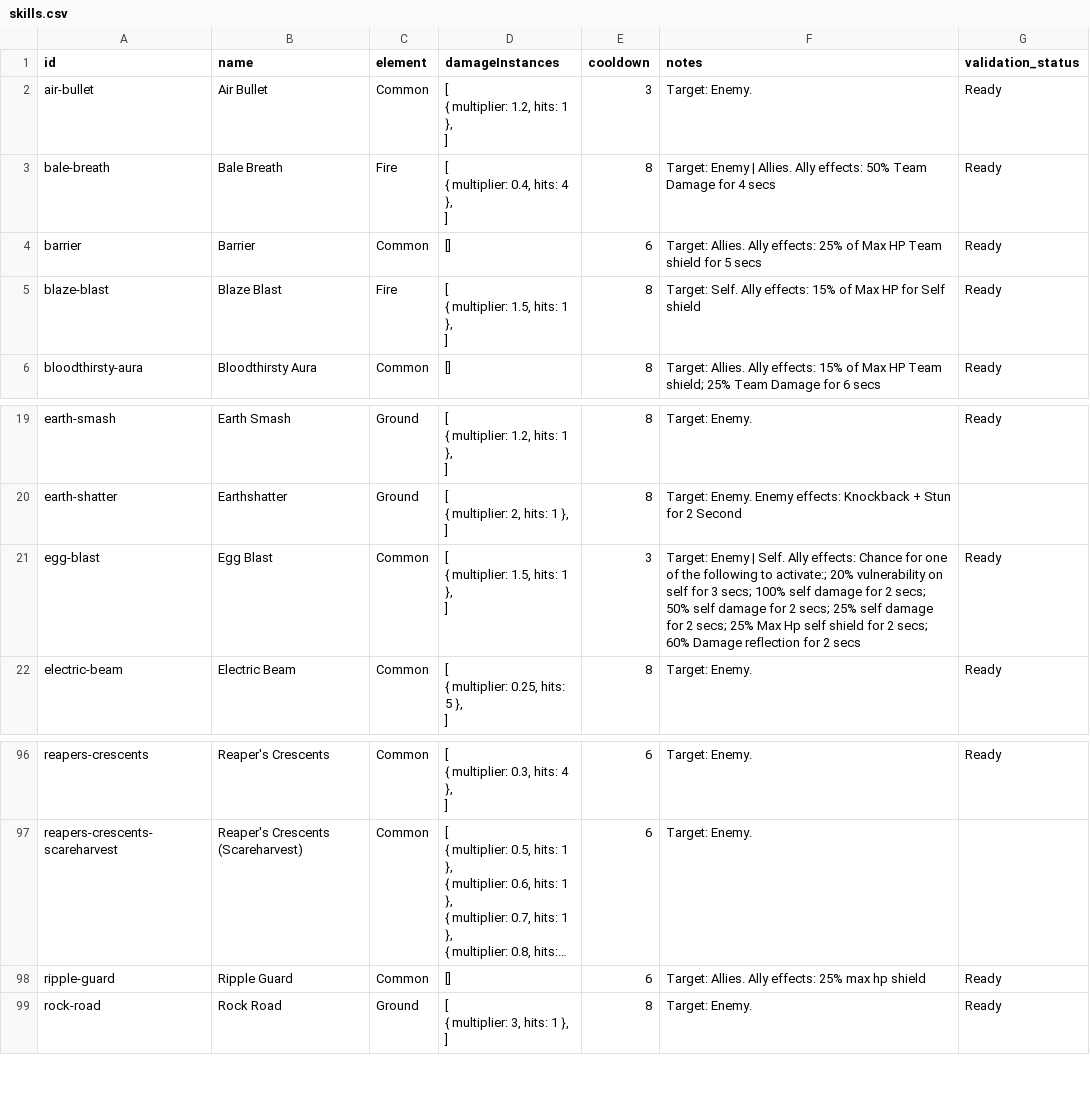
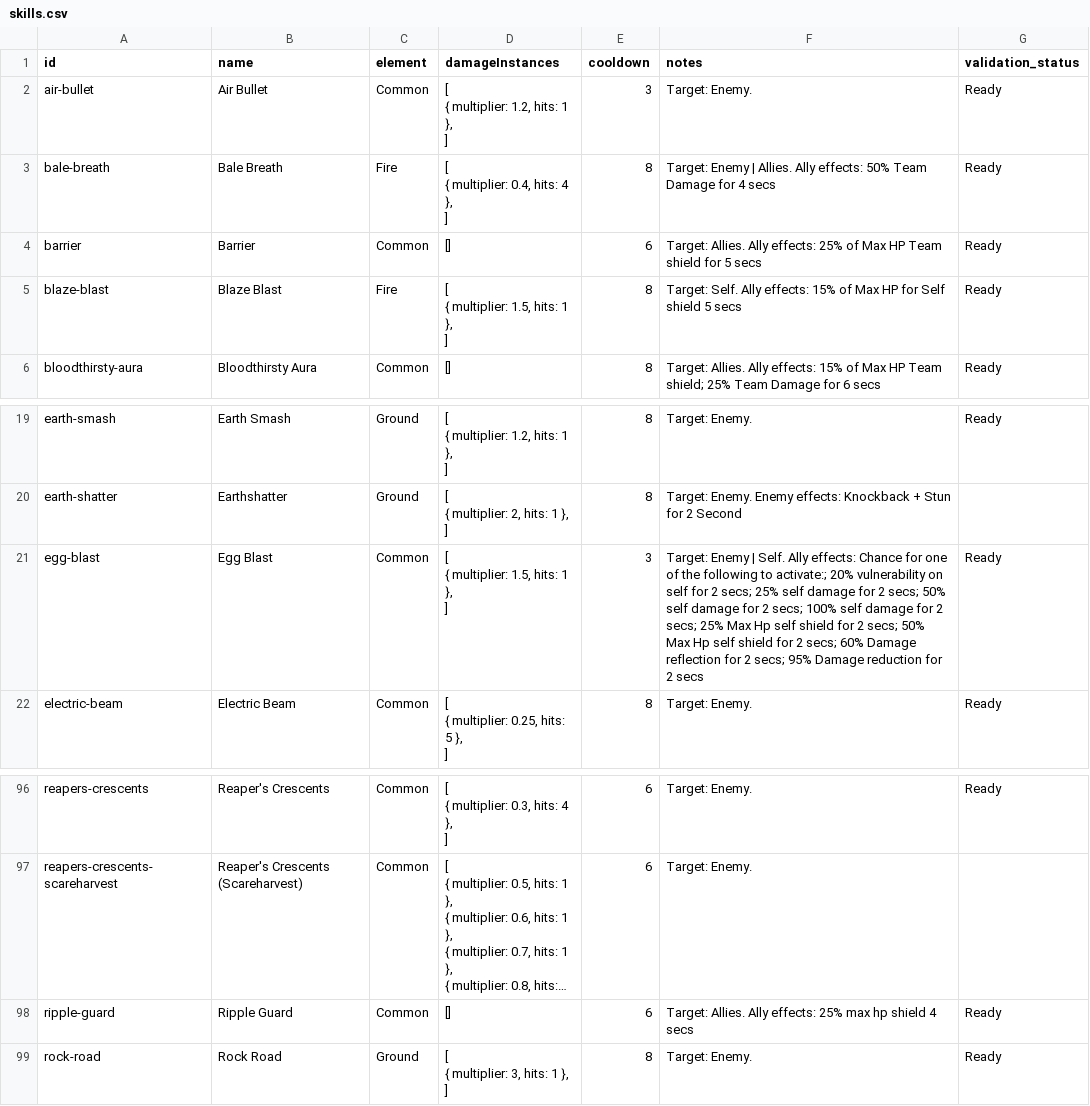
Before and after one commit to jjeastside/catch-a-monster-labs, a CSV file: app/data-source/skills.csv, drawn as a sheet; only a part is shown, gaps mark what is left out; long unchanged cells end in …; the diff names each change by its address in the sheet, - before the commit and + after, or states it on an @@ line.

Commit message:
Small bug fixes and implmeneted Shield, Damage reflect, damage reduction and healing % effects

```diff
--- a/app/data-source/skills.csv
+++ b/app/data-source/skills.csv
-F5 (notes): …Self shield
+F5 (notes): …Self shield 5 secs
-F21 (notes): …self for 3 secs; 100% self damage for 2 secs; 50% self damage for 2 secs; 25% self damage for 2 secs; 25% Max Hp self shield for 2 secs; 60% Damage reflection for 2…
+F21 (notes): …self for 2 secs; 25% self damage for 2 secs; 50% self damage for 2 secs; 100% self damage for 2 secs; 25% Max Hp self shield for 2 secs; 50% Max Hp self shield for 2 secs; 60% Damage reflection for 2 secs; 95% Damage reduction for 2…
-F98 (notes): …hp shield
+F98 (notes): …hp shield 4 secs
```
Also changed, not shown: 6 other files.
